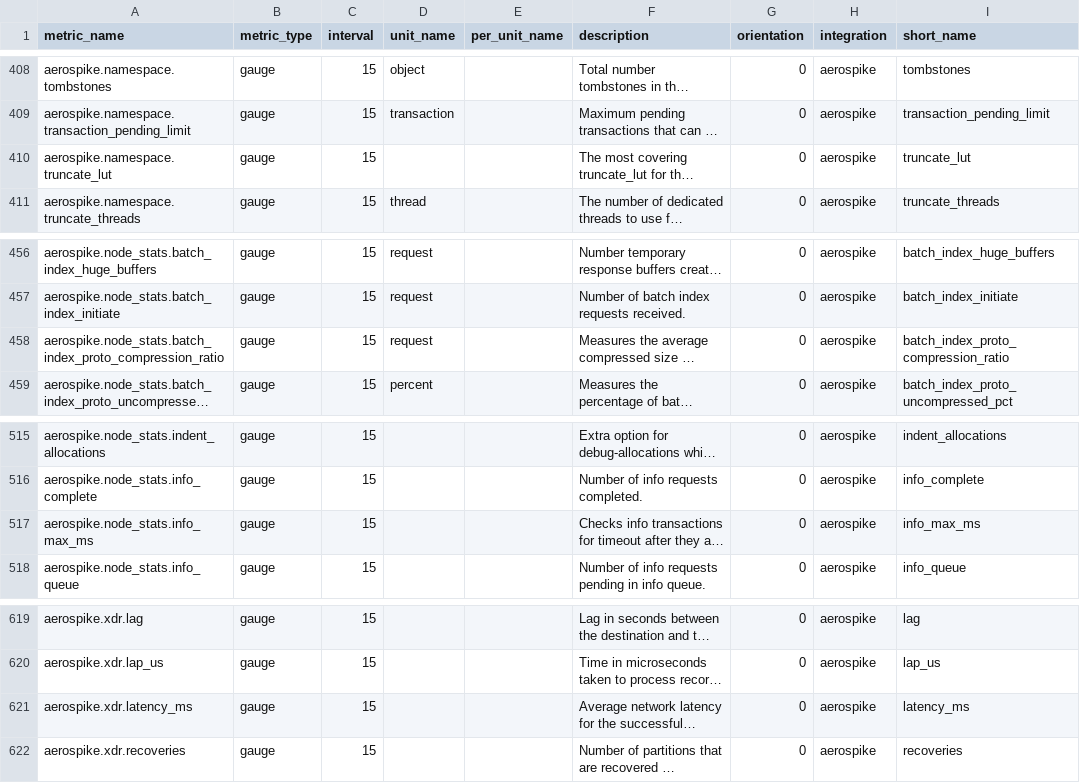
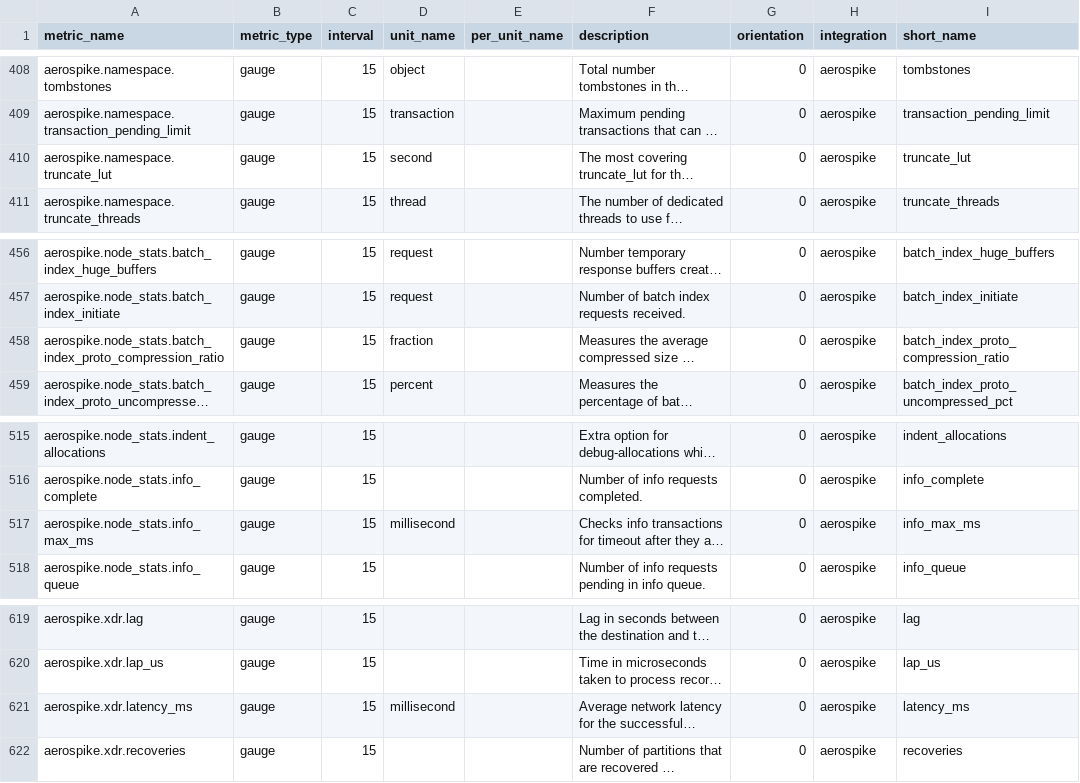
Before and after one commit to DataDog/integrations-extras, a CSV file: aerospike_enterprise/metadata.csv, drawn as a sheet; only a part is shown, gaps mark what is left out; long unchanged cells end in …; the diff covers the shown part only; the diff names each change by its address in the sheet, - before the commit and + after, or states it on an @@ line.

```diff
--- a/aerospike_enterprise/metadata.csv
+++ b/aerospike_enterprise/metadata.csv
-D410 (unit_name): (empty)
+D410 (unit_name): second
-D458 (unit_name): request
+D458 (unit_name): fraction
-D517 (unit_name): (empty)
+D517 (unit_name): millisecond
-D621 (unit_name): (empty)
+D621 (unit_name): millisecond
```
Also changed, not shown: 35 edited cells elsewhere in this file.
